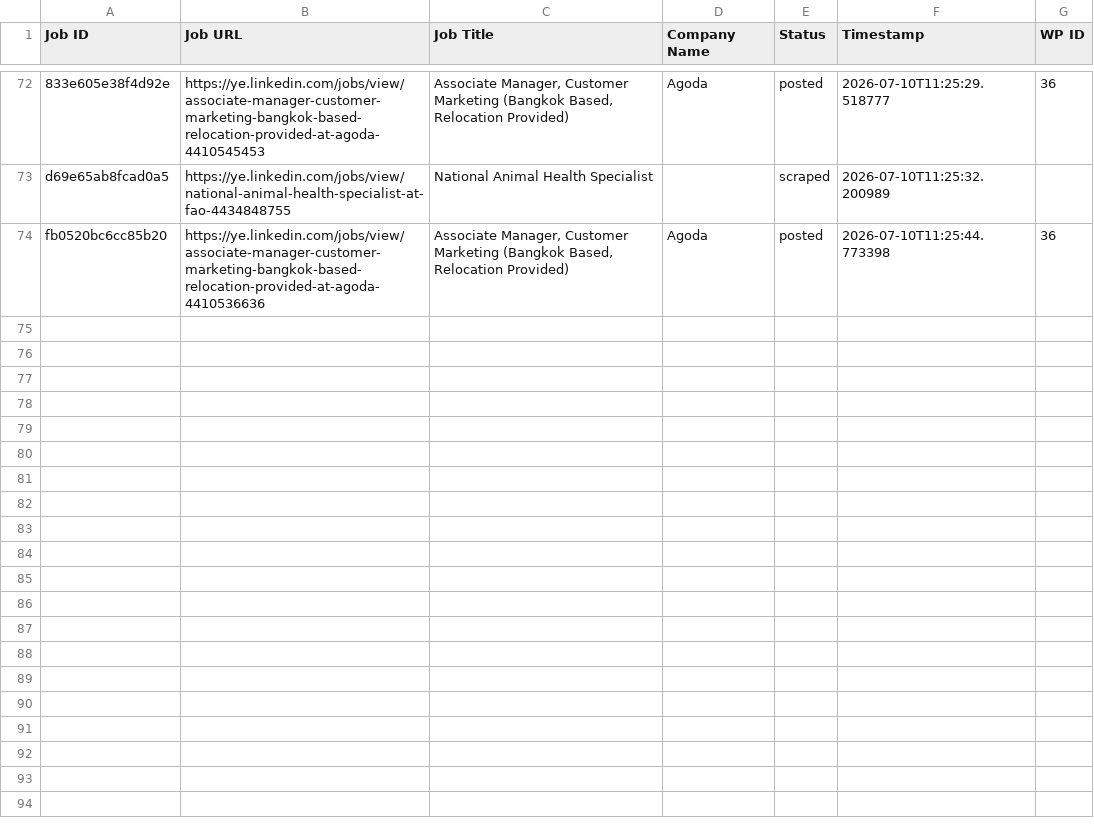
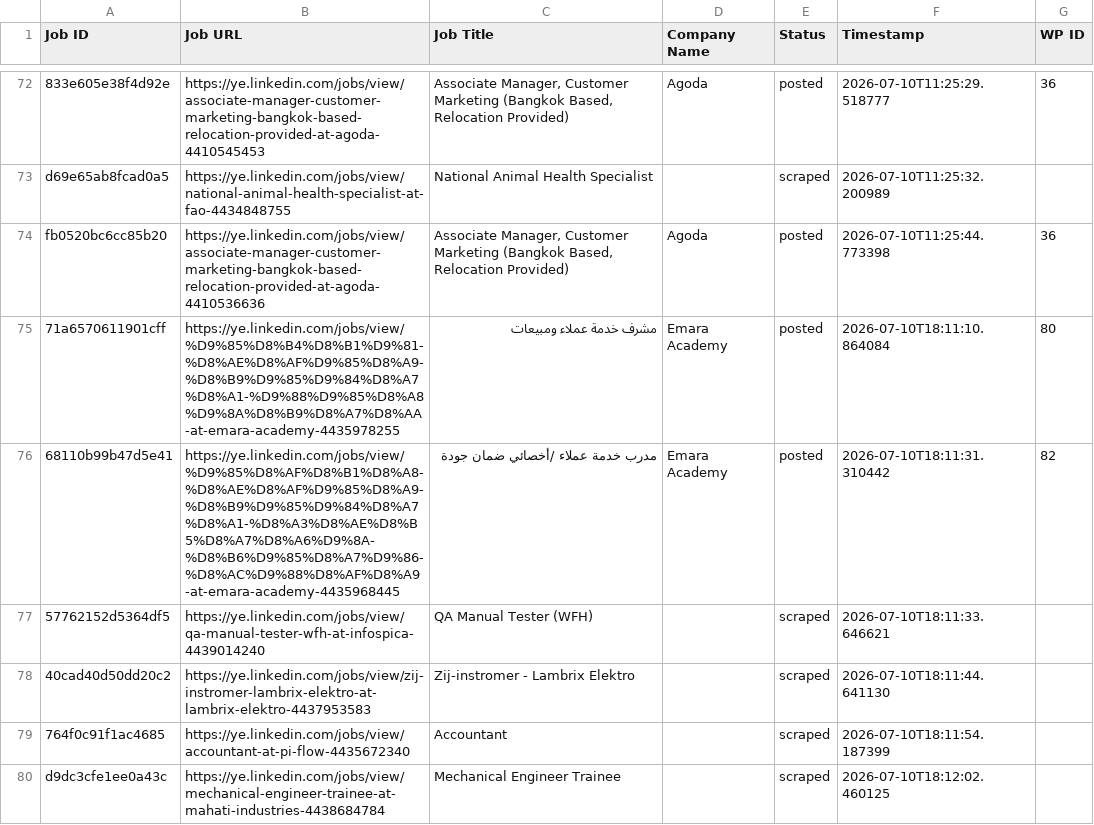
Before and after one commit to vindoky/ye, a CSV file: processed_jobs.csv, drawn as a sheet; only a part is shown, gaps mark what is left out; the diff covers the shown part only; the diff names each change by its address in the sheet, - before the commit and + after, or states it on an @@ line.

```diff
--- a/processed_jobs.csv
+++ b/processed_jobs.csv
+row 75: 71a6570611901cff | https://ye.linkedin.com/jobs/view/%D9%85%D8%B4%D8%B1%D9%81-%D8%AE%D8%AF%D9%85%D8%A9-%D8%B9%D9%85%D9%84%D8%A7%D8%A1-%D9%88%D9%85%D8%A8%D9%8A%D8%B9%D8%A7%D8%AA-at-emara-academy-4435978255 | مشرف خدمة عملاء ومبيعات | Emara Academy | posted | 2026-07-10T18:11:10.864084 | 80
+row 76: 68110b99b47d5e41 | https://ye.linkedin.com/jobs/view/%D9%85%D8%AF%D8%B1%D8%A8-%D8%AE%D8%AF%D9%85%D8%A9-%D8%B9%D9%85%D9%84%D8%A7%D8%A1-%D8%A3%D8%AE%D8%B5%D8%A7%D8%A6%D9%8A-%D8%B6%D9%85%D8%A7%D9%86-%D8%AC%D9%88%D8%AF%D8%A9-at-emara-academy-4435968445 | مدرب خدمة عملاء /أخصائي ضمان جودة | Emara Academy | posted | 2026-07-10T18:11:31.310442 | 82
+row 77: 57762152d5364df5 | https://ye.linkedin.com/jobs/view/qa-manual-tester-wfh-at-infospica-4439014240 | QA Manual Tester (WFH) |  | scraped | 2026-07-10T18:11:33.646621
+row 78: 40cad40d50dd20c2 | https://ye.linkedin.com/jobs/view/zij-instromer-lambrix-elektro-at-lambrix-elektro-4437953583 | Zij-instromer - Lambrix Elektro |  | scraped | 2026-07-10T18:11:44.641130
+row 79: 764f0c91f1ac4685 | https://ye.linkedin.com/jobs/view/accountant-at-pi-flow-4435672340 | Accountant |  | scraped | 2026-07-10T18:11:54.187399
+row 80: d9dc3cfe1ee0a43c | https://ye.linkedin.com/jobs/view/mechanical-engineer-trainee-at-mahati-industries-4438684784 | Mechanical Engineer Trainee |  | scraped | 2026-07-10T18:12:02.460125
```
Also changed, not shown: 5 added rows elsewhere in this file.
